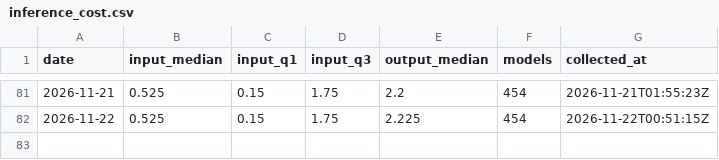
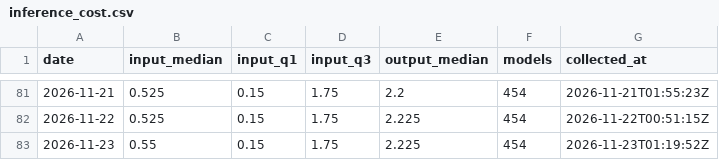
Before and after one commit to domsapporo-sudo/suiron, a CSV file: data/inference_cost.csv, drawn as a sheet; only a part is shown, gaps mark what is left out; the diff names each change by its address in the sheet, - before the commit and + after, or states it on an @@ line.

```diff
--- a/data/inference_cost.csv
+++ b/data/inference_cost.csv
+row 83: 2026-11-23 | 0.55 | 0.15 | 1.75 | 2.225 | 454 | 2026-11-23T01:19:52Z
```
Also changed, not shown: 2 other files.
